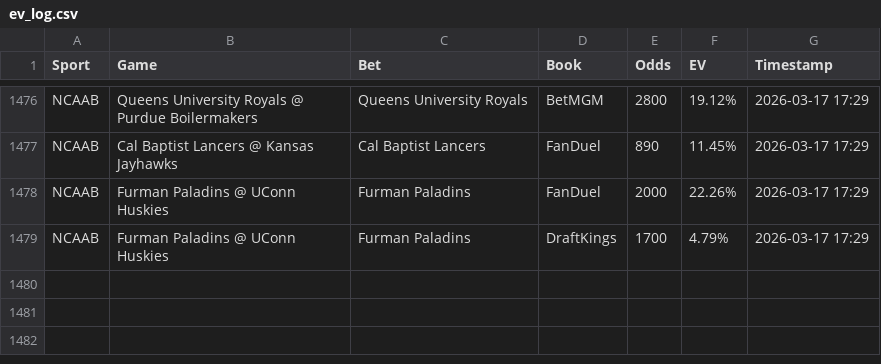
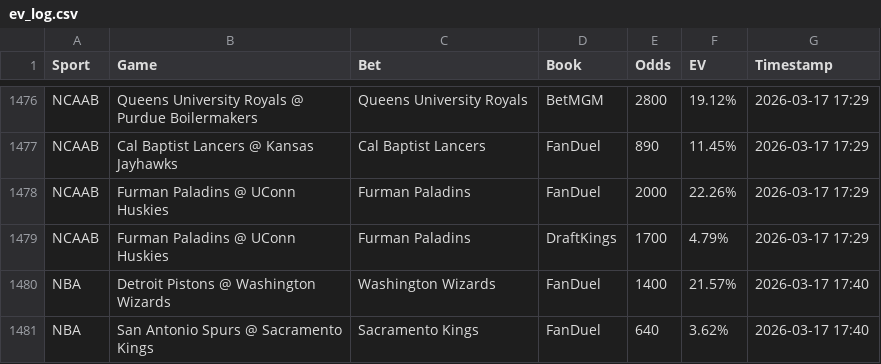
Before and after one commit to Hgully/quant-syndicate, a CSV file: ev_log.csv, drawn as a sheet; only a part is shown, gaps mark what is left out.

```diff
--- a/ev_log.csv
+++ b/ev_log.csv
@@ -1479 +1479,3 @@ NCAAB,Furman Paladins @ UConn Huskies,Furman Paladins,FanDuel,2000,22.26%,2026-0
 NCAAB,Furman Paladins @ UConn Huskies,Furman Paladins,DraftKings,1700,4.79%,2026-03-17 17:29
+NBA,Detroit Pistons @ Washington Wizards,Washington Wizards,FanDuel,1400,21.57%,2026-03-17 17:40
+NBA,San Antonio Spurs @ Sacramento Kings,Sacramento Kings,FanDuel,640,3.62%,2026-03-17 17:40
```
